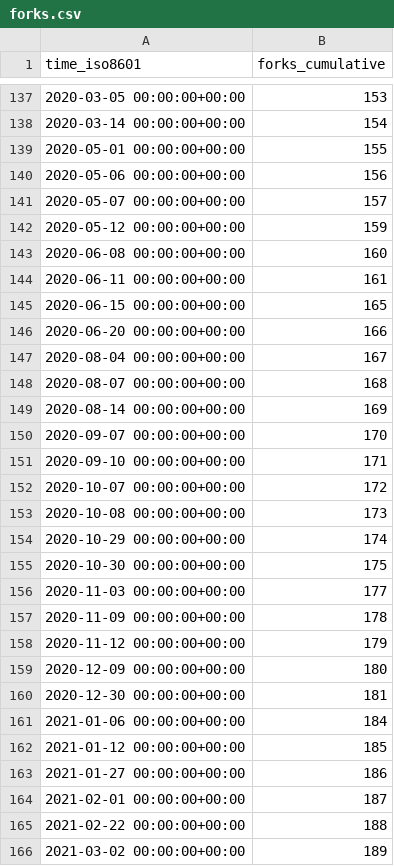
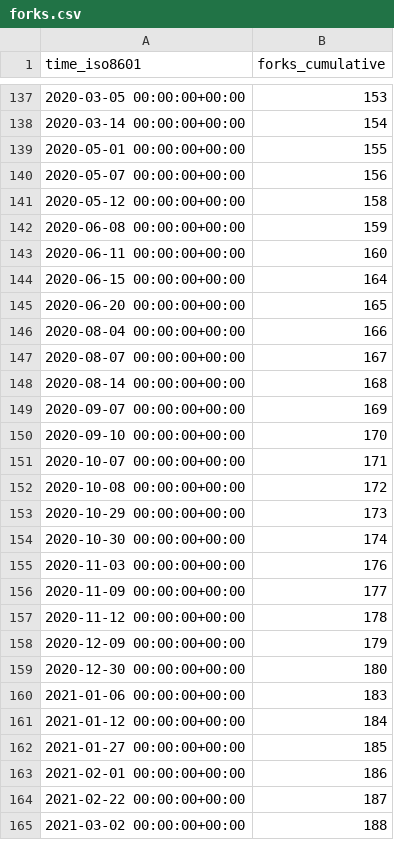
Before and after one commit to mgduda/MPAS-Model-stats, a CSV file: MPAS-Dev/MPAS-Model/ghrs-data/forks.csv, drawn as a sheet; only a part is shown, gaps mark what is left out; the diff covers the shown part only.

```diff
--- a/MPAS-Dev/MPAS-Model/ghrs-data/forks.csv
+++ b/MPAS-Dev/MPAS-Model/ghrs-data/forks.csv
@@ -139,28 +139,27 @@ time_iso8601,forks_cumulative
 2020-05-01 00:00:00+00:00,155
-2020-05-06 00:00:00+00:00,156
-2020-05-07 00:00:00+00:00,157
-2020-05-12 00:00:00+00:00,159
-2020-06-08 00:00:00+00:00,160
-2020-06-11 00:00:00+00:00,161
-2020-06-15 00:00:00+00:00,165
-2020-06-20 00:00:00+00:00,166
-2020-08-04 00:00:00+00:00,167
-2020-08-07 00:00:00+00:00,168
-2020-08-14 00:00:00+00:00,169
-2020-09-07 00:00:00+00:00,170
-2020-09-10 00:00:00+00:00,171
-2020-10-07 00:00:00+00:00,172
-2020-10-08 00:00:00+00:00,173
-2020-10-29 00:00:00+00:00,174
-2020-10-30 00:00:00+00:00,175
-2020-11-03 00:00:00+00:00,177
-2020-11-09 00:00:00+00:00,178
-2020-11-12 00:00:00+00:00,179
-2020-12-09 00:00:00+00:00,180
-2020-12-30 00:00:00+00:00,181
-2021-01-06 00:00:00+00:00,184
-2021-01-12 00:00:00+00:00,185
-2021-01-27 00:00:00+00:00,186
-2021-02-01 00:00:00+00:00,187
-2021-02-22 00:00:00+00:00,188
-2021-03-02 00:00:00+00:00,189
+2020-05-07 00:00:00+00:00,156
+2020-05-12 00:00:00+00:00,158
+2020-06-08 00:00:00+00:00,159
+2020-06-11 00:00:00+00:00,160
+2020-06-15 00:00:00+00:00,164
+2020-06-20 00:00:00+00:00,165
+2020-08-04 00:00:00+00:00,166
+2020-08-07 00:00:00+00:00,167
+2020-08-14 00:00:00+00:00,168
+2020-09-07 00:00:00+00:00,169
+2020-09-10 00:00:00+00:00,170
+2020-10-07 00:00:00+00:00,171
+2020-10-08 00:00:00+00:00,172
+2020-10-29 00:00:00+00:00,173
+2020-10-30 00:00:00+00:00,174
+2020-11-03 00:00:00+00:00,176
+2020-11-09 00:00:00+00:00,177
+2020-11-12 00:00:00+00:00,178
+2020-12-09 00:00:00+00:00,179
+2020-12-30 00:00:00+00:00,180
+2021-01-06 00:00:00+00:00,183
+2021-01-12 00:00:00+00:00,184
+2021-01-27 00:00:00+00:00,185
+2021-02-01 00:00:00+00:00,186
+2021-02-22 00:00:00+00:00,187
+2021-03-02 00:00:00+00:00,188
```
Also changed, not shown: 105 edited cells elsewhere in this file, MPAS-Dev/MPAS-Model/ghrs-data/stargazers.csv.
